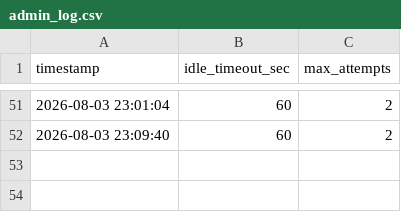
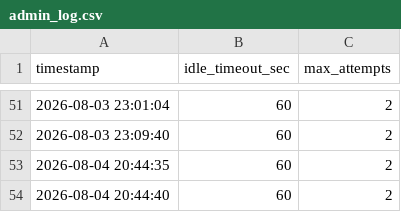
Before and after one commit to LettuceAQ/PBL, a CSV file: logs/admin_log.csv, drawn as a sheet; only a part is shown, gaps mark what is left out.

```diff
--- a/logs/admin_log.csv
+++ b/logs/admin_log.csv
@@ -52 +52,3 @@
 2026-08-03 23:09:40,60,2
+2026-08-04 20:44:35,60,2
+2026-08-04 20:44:40,60,2
```
Also changed, not shown: logs/system_log.csv, 28 other files.
